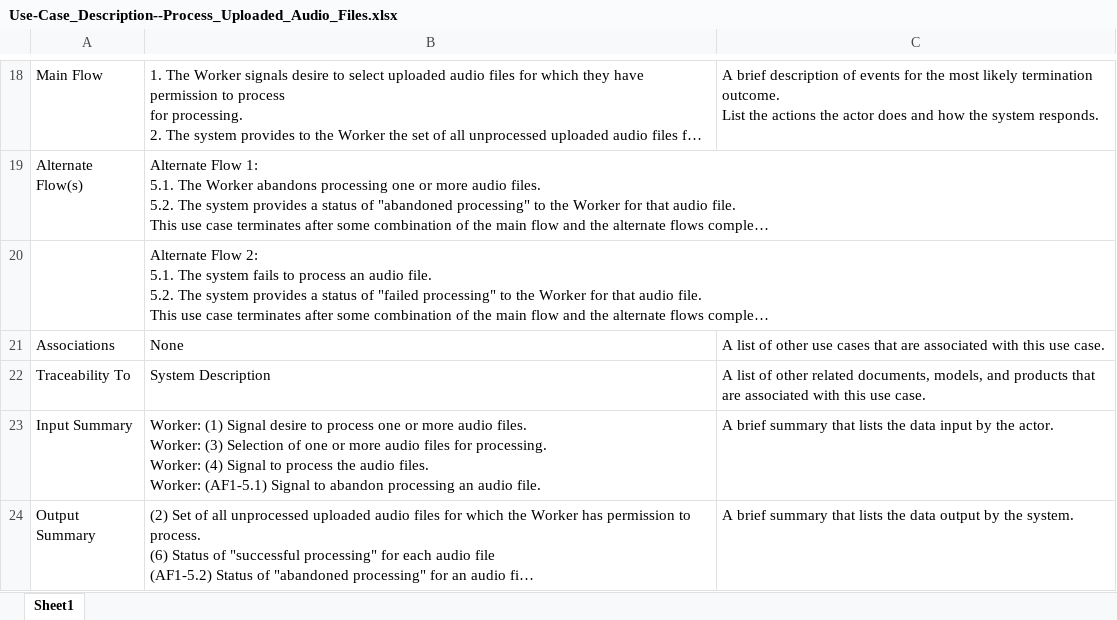
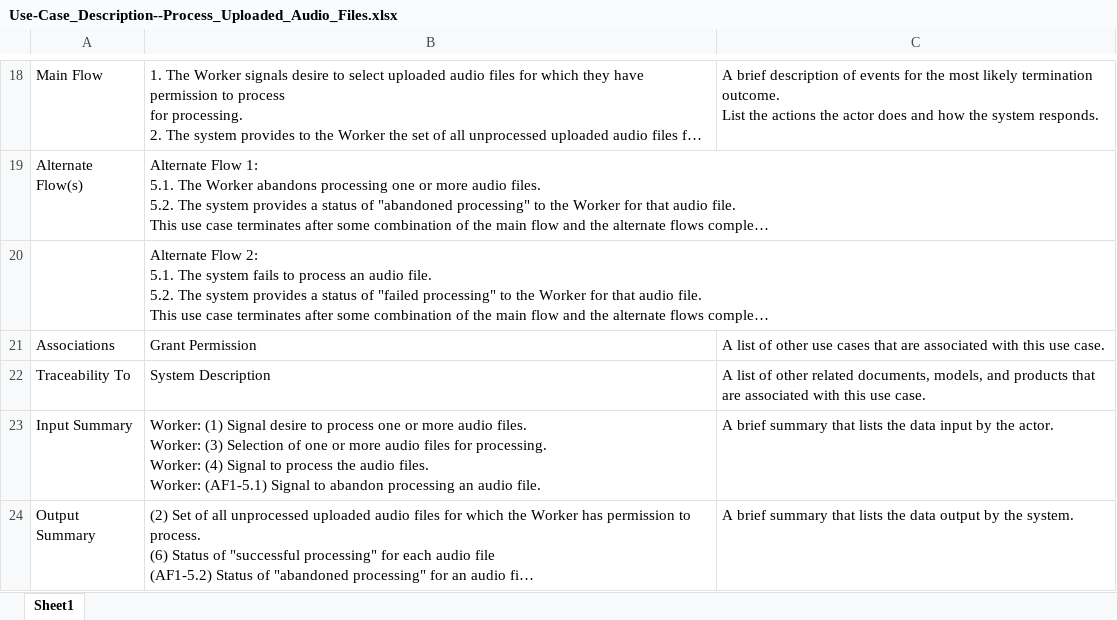
Before and after one commit to tslever/Audio_Analyzer, an Excel workbook: Use-Case_Description--Process_Uploaded_Audio_Files.xlsx, sheet Sheet1, drawn as a sheet; only a part is shown, gaps mark what is left out; long unchanged cells end in …; values as stored, in another font and other column widths than the file's, no borders; the diff names each change by its address in the sheet, - before the commit and + after, or states it on an @@ line.

Commit message:
Created Use-Case_Description
Grant Permission, and updated Use-CaseDescriptions Process Audio Files and Listen and View to each have association Grant Permission

```diff
--- a/Use-Case_Description--Process_Uploaded_Audio_Files.xlsx (sheet Sheet1)
+++ b/Use-Case_Description--Process_Uploaded_Audio_Files.xlsx (sheet Sheet1)
-B21: None
+B21: Grant Permission
```
Also changed, not shown: Use-Case_Description--Listen_and_View.xlsx, 1 other file.
